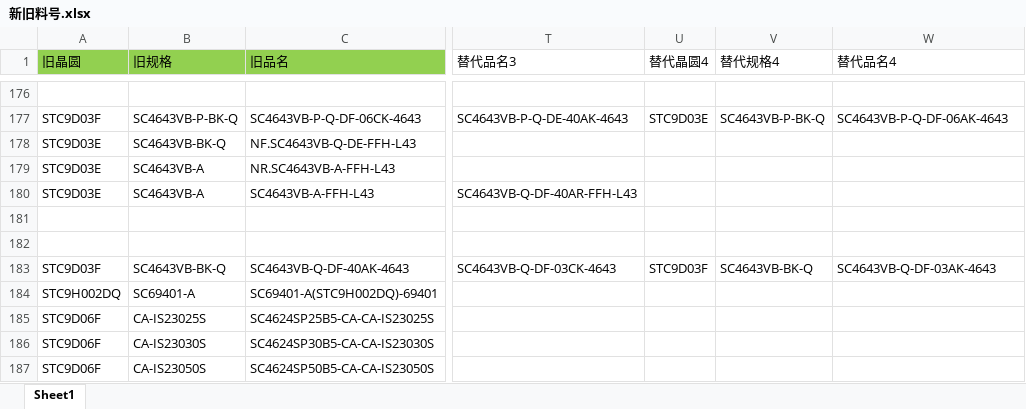
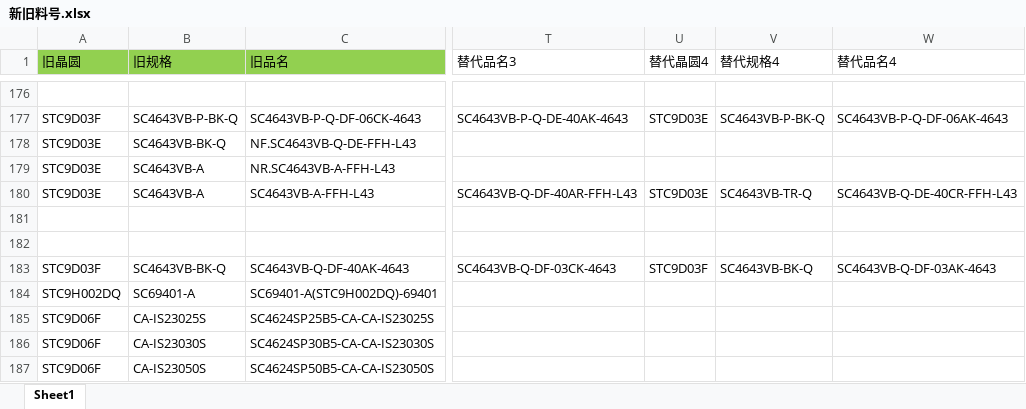
Before and after one commit to TTTriste06/Auto-Replace, an Excel workbook: 新旧料号.xlsx, sheet Sheet1, drawn as a sheet; only a part is shown, gaps mark what is left out; values as stored, in another font and other column widths than the file's, no borders; conditional formats not drawn; the diff names each change by its address in the sheet, - before the commit and + after, or states it on an @@ line.

Commit message:
upload 新旧料号.xlsx

```diff
--- a/新旧料号.xlsx (sheet Sheet1)
+++ b/新旧料号.xlsx (sheet Sheet1)
-U180 (替代晶圆4): (empty)
+U180 (替代晶圆4): STC9D03E
-V180 (替代规格4): (empty)
+V180 (替代规格4): SC4643VB-TR-Q
-W180 (替代品名4): (empty)
+W180 (替代品名4): SC4643VB-Q-DE-40CR-FFH-L43
```
